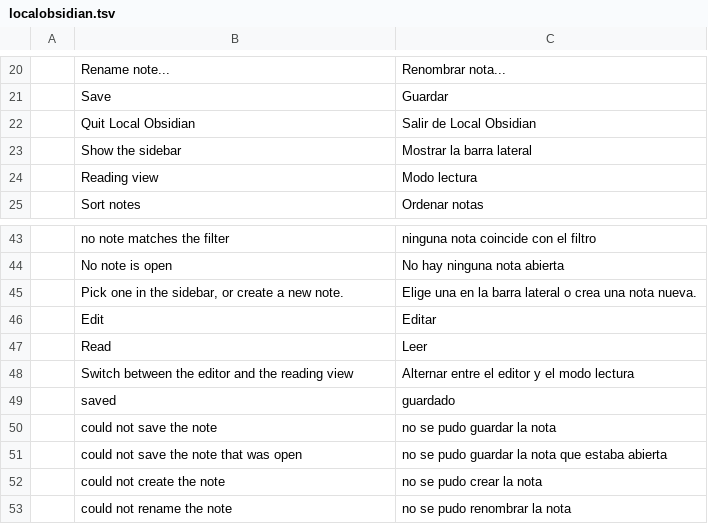
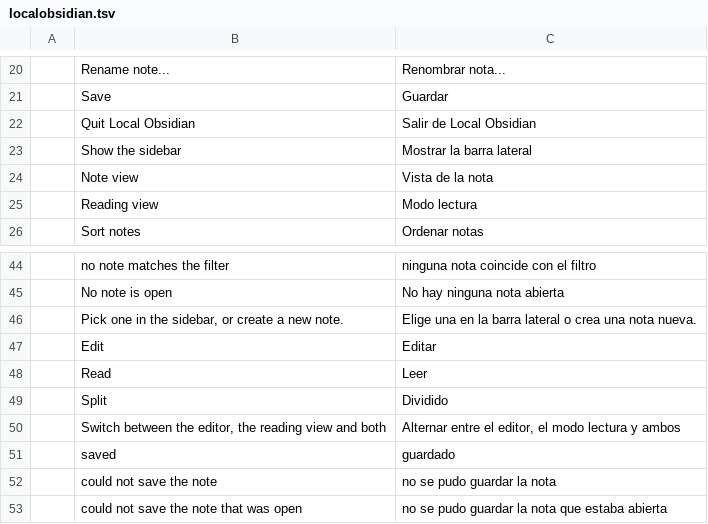
Before and after one commit to Anon5T4R/Local-Obsidian, a TSV file: i18n/locales/es/localobsidian.tsv, drawn as a sheet; only a part is shown, gaps mark what is left out; the shorter side is filled out with more unchanged rows.

Commit message:
editor+preview rico: comandos Markdown numa crate propria, tabelas/imagens/callouts e modo dividido
- localobsidian-editor (L2, sem egui): toggle de **/*/\/~~/==, prefixos de lista e
  citacao, lista numerada que conta, heading que cicla, indentacao, continuacao de
  item no Enter, checkbox por ordem de fonte e o [[ em digitacao.
- editor_keys: Ctrl+B/I/E/Shift+E, Tab/Shift+Tab, Ctrl+Enter e continuacao de lista
  SEM comer o Enter (IME: japones/coreano/chines confirmam candidato com Enter).
- preview rico: tabelas com alinhamento, imagens de _attachments (image 0.25, cache
  por mtime, downscale 1600px), callouts (tipos do ecossistema com cor propria) e
  embeds virando callout [!embed].
- modo Edit | Read | Split (prefs.json com 'view', le o 'preview_open' antigo).
- i18n pt-br/es/ja das strings novas.

```diff
--- a/i18n/locales/es/localobsidian.tsv
+++ b/i18n/locales/es/localobsidian.tsv
@@ -23,2 +23,3 @@
 	Show the sidebar	Mostrar la barra lateral
+	Note view	Vista de la nota
 	Reading view	Modo lectura
@@ -47,3 +48,4 @@
 	Read	Leer
-	Switch between the editor and the reading view	Alternar entre el editor y el modo lectura
+	Split	Dividido
+	Switch between the editor, the reading view and both	Alternar entre el editor, el modo lectura y ambos
 	saved	guardado
```
Also changed, not shown: i18n/locales/ja/localobsidian.tsv, i18n/locales/pt-br/localobsidian.tsv, 21 other files.
